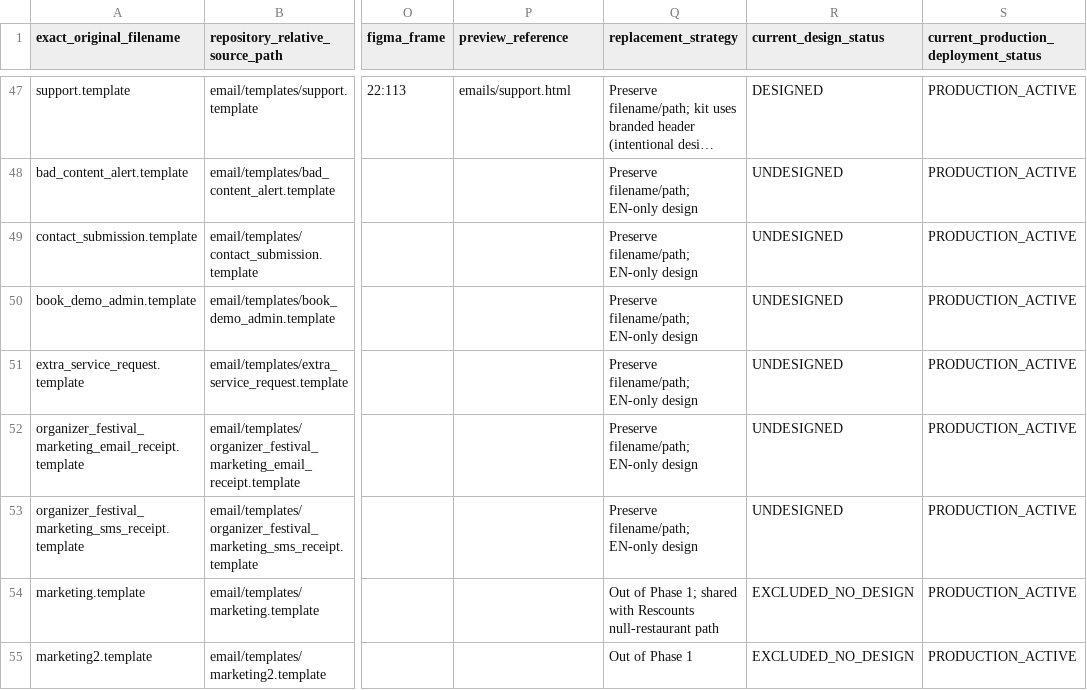
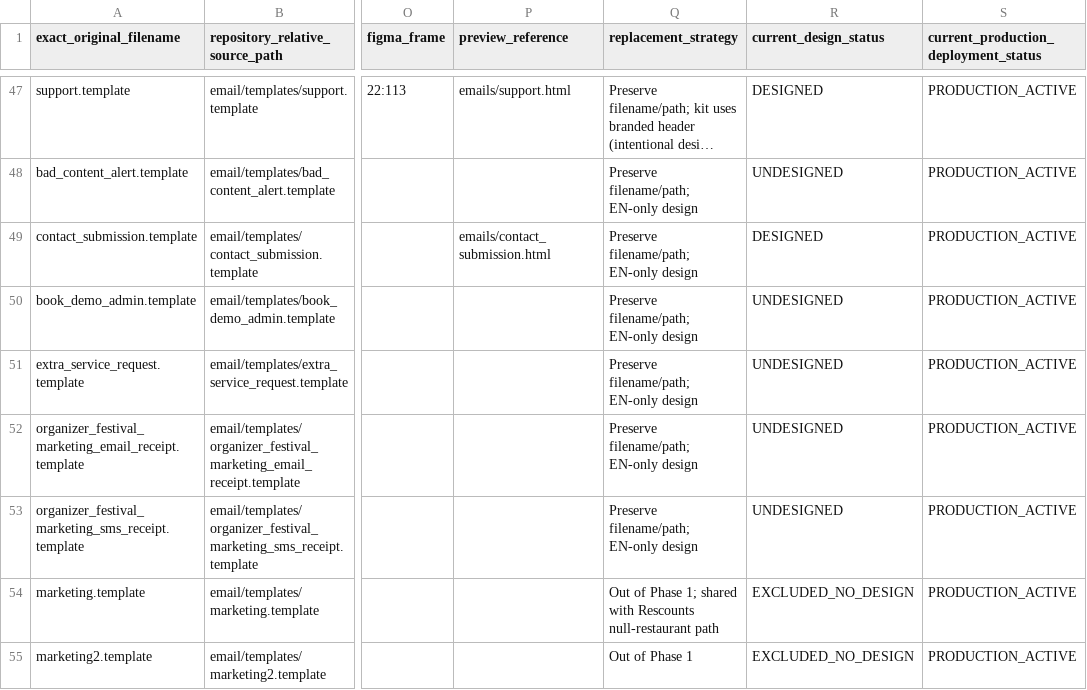
Before and after one commit to Ali-sherif/eveenty-email-preview, a CSV file: catalog/EMAIL_TEMPLATE_TRACEABILITY.csv, drawn as a sheet; only a part is shown, gaps mark what is left out; long unchanged cells end in …; the diff covers the shown part only; the diff names each change by its address in the sheet, - before the commit and + after, or states it on an @@ line.

Commit message:
Implement six-template pilot for email design kit with updated previews and catalog entries
- Added new email templates for `password_reset`, `refund_receipt_user`, `festival_ticket_registration_reject`, `festival_approval_status_changed`, `contact_submission`, and `organizer_announcement`, all marked as designed.
- Updated `generate-standalone.mjs` to include new template IDs and defaults.
- Enhanced `preview.js` to support annotations for the new templates, indicating their pilot status and backend locale coverage.
- Revised `email-catalog.json` and `EMAIL_TEMPLATE_TRACEABILITY.csv` to reflect the new templates and their design statuses.
- Updated documentation in `DECISION_LOG.md`, `HANDOFF.md`, and `PROJECT_STATE.md` to outline the pilot's completion and next steps for owner review.

This commit aims to advance the email design kit rollout by implementing a pilot of six new templates, ensuring they are ready for owner review and feedback.

```diff
--- a/catalog/EMAIL_TEMPLATE_TRACEABILITY.csv
+++ b/catalog/EMAIL_TEMPLATE_TRACEABILITY.csv
-P49 (preview_reference): (empty)
+P49 (preview_reference): emails/contact_submission.html
-R49 (current_design_status): UNDESIGNED
+R49 (current_design_status): DESIGNED
```
Also changed, not shown: 11 edited cells elsewhere in this file, 34 other files.
